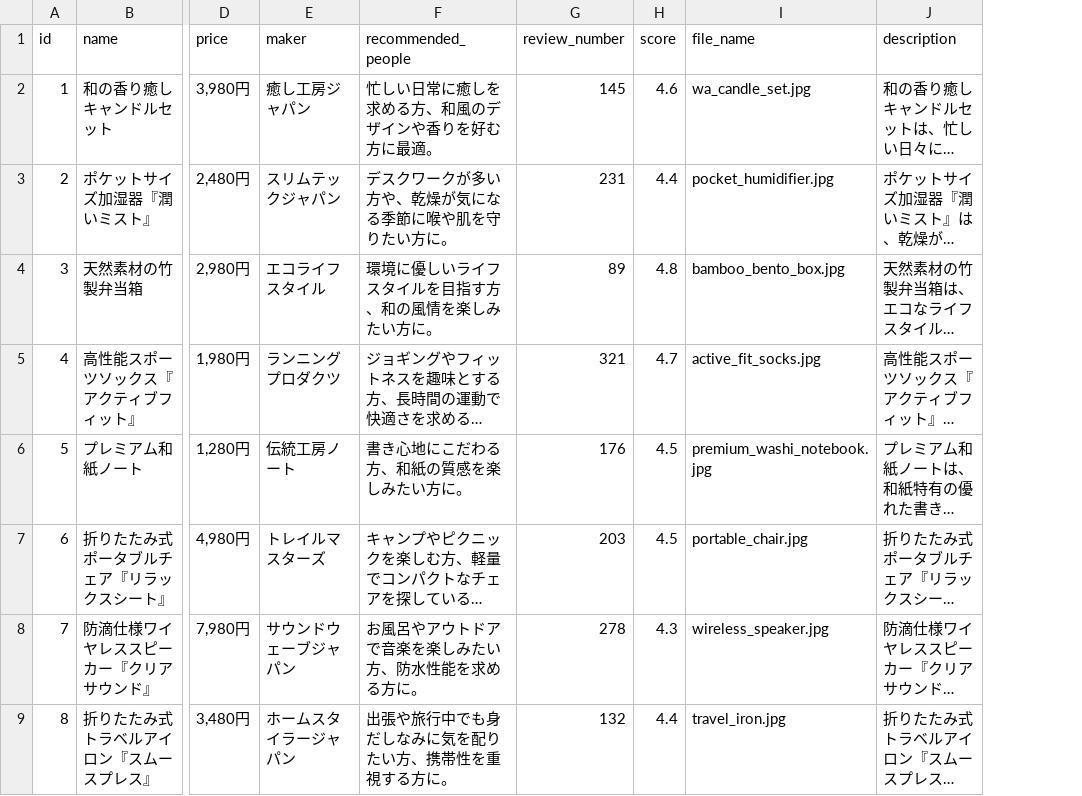
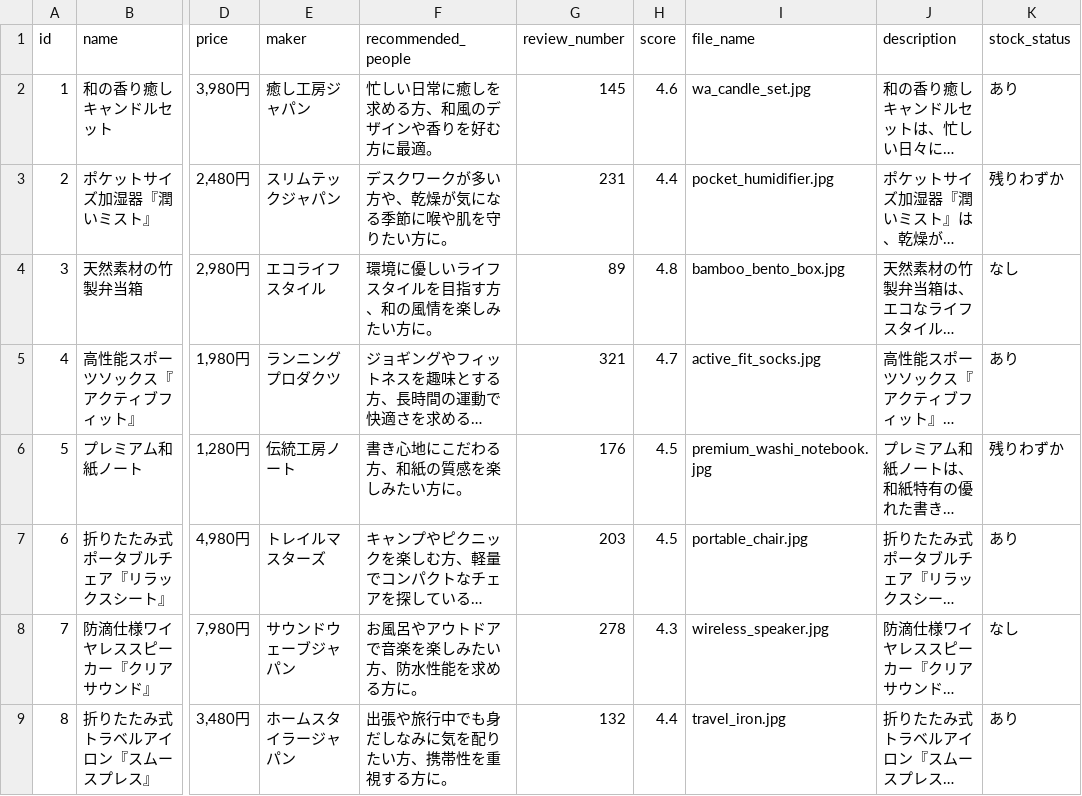
Before and after one commit to azusakami0126/product_recommend, a CSV file: data/products.csv, drawn as a sheet; only a part is shown, gaps mark what is left out; long unchanged cells end in …; the diff names each change by its address in the sheet, - before the commit and + after, or states it on an @@ line.

```diff
--- a/data/products.csv
+++ b/data/products.csv
+column K (stock_status), rows 2-9: あり | 残りわずか | なし | あり | 残りわずか | あり | なし | あり
```
Also changed, not shown: 2 other files.
